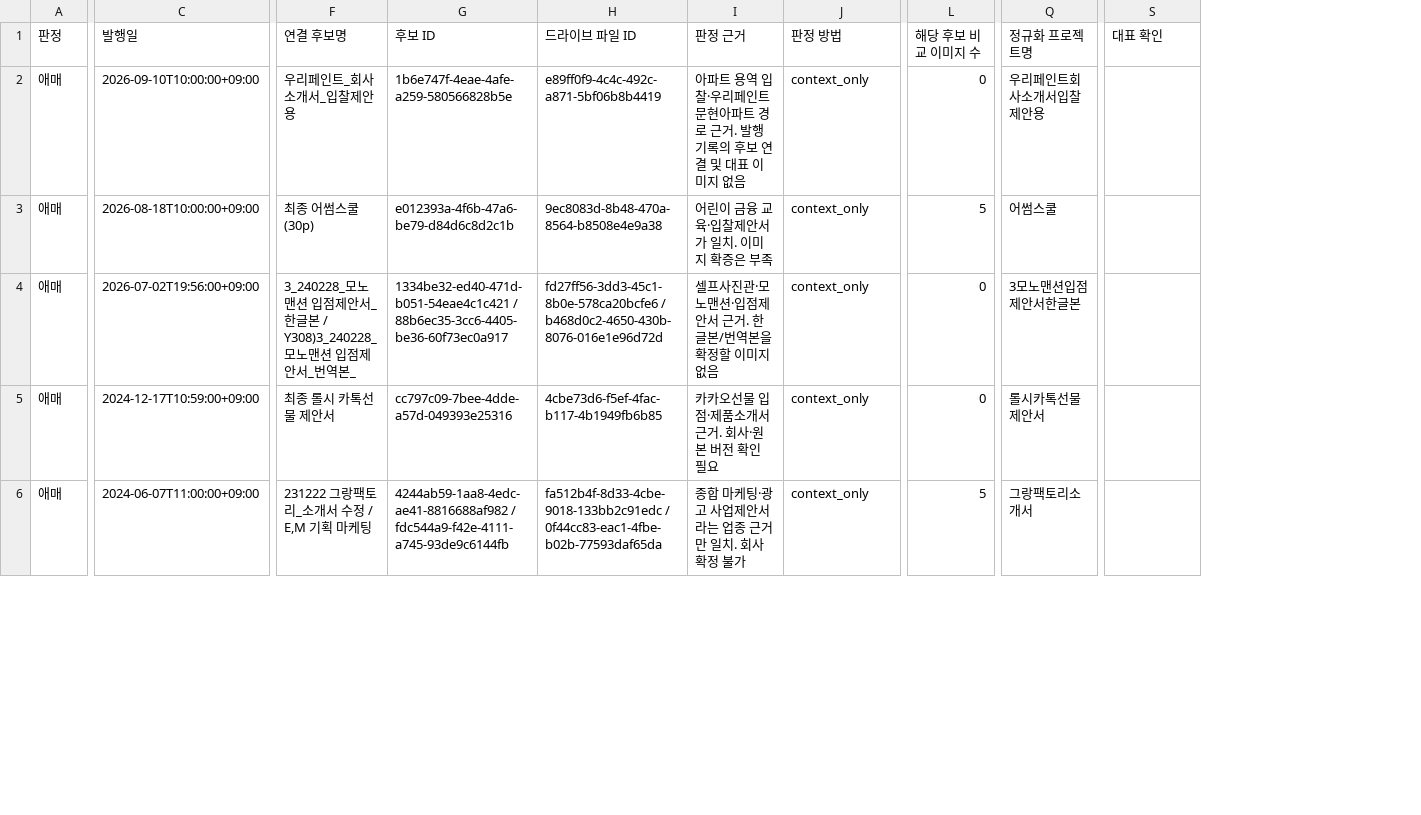
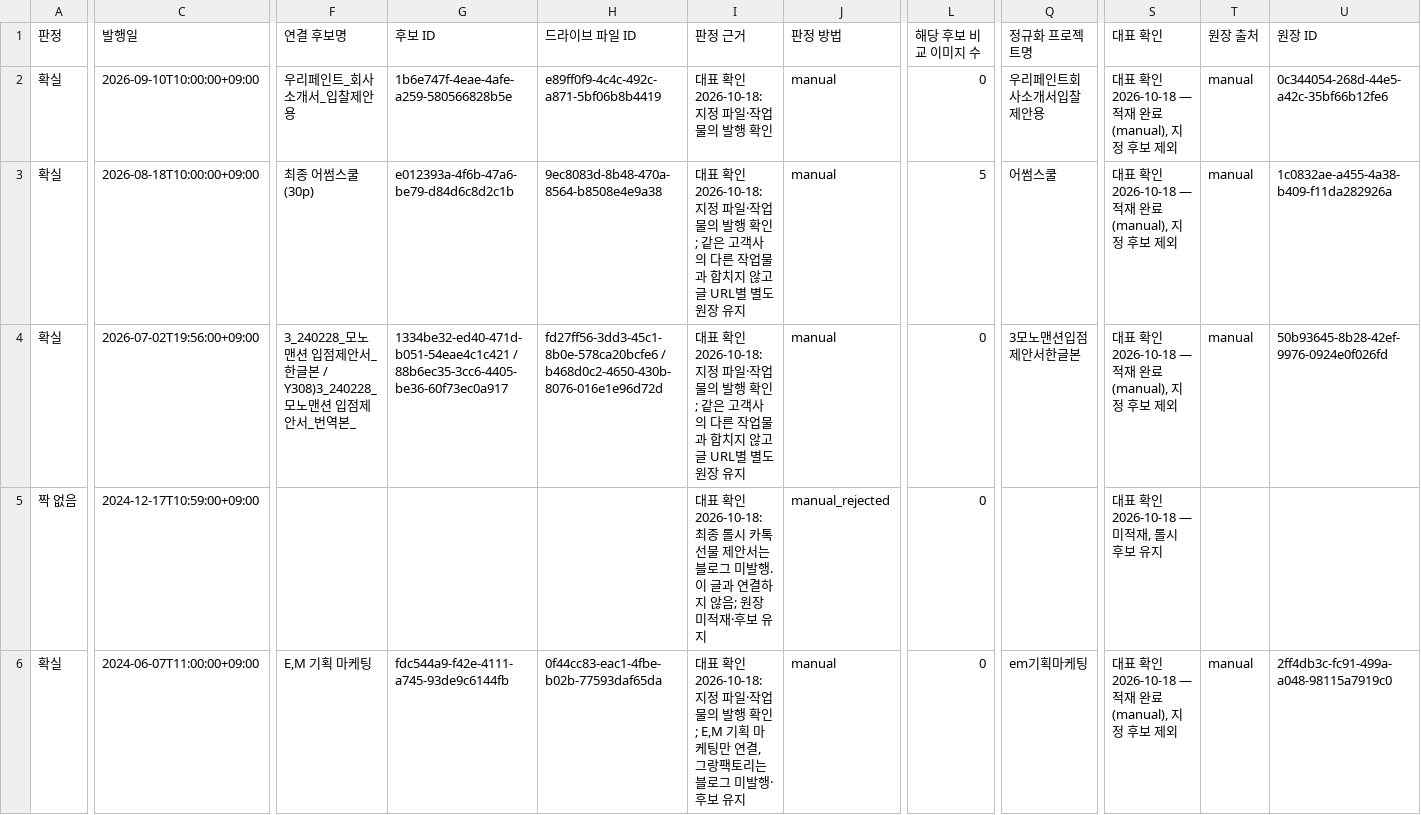
Before and after one commit to WOOLIM0109/woolimhome, a CSV file: docs/portfolio-history/2026-10-18-블로그-검토필요.csv, drawn as a sheet; only a part is shown, gaps mark what is left out; the diff covers the shown part only; the diff names each change by its address in the sheet, - before the commit and + after, or states it on an @@ line.

```diff
--- a/docs/portfolio-history/2026-10-18-블로그-검토필요.csv
+++ b/docs/portfolio-history/2026-10-18-블로그-검토필요.csv
+column T (원장 출처), rows 2-6: manual | manual | manual |  | manual
+column U (원장 ID), rows 2-6: 0c344054-268d-44e5-a42c-35bf66b12fe6 | 1c0832ae-a455-4a38-b409-f11da282926a | 50b93645-8b28-42ef-9976-0924e0f026fd |  | 2ff4db3c-fc91-499a-a048-98115a7919c0
-A2:A4 (판정): 애매
+A2:A4 (판정): 확실
-I2 (판정 근거): 아파트 용역 입찰·우리페인트 문현아파트 경로 근거. 발행 기록의 후보 연결 및 대표 이미지 없음
+I2 (판정 근거): 대표 확인 2026-10-18: 지정 파일·작업물의 발행 확인
-J2:J4 (판정 방법): context_only
+J2:J4 (판정 방법): manual
-S2:S4 (대표 확인): (empty)
+S2:S4 (대표 확인): 대표 확인 2026-10-18 — 적재 완료(manual), 지정 후보 제외
-I3 (판정 근거): 어린이 금융 교육·입찰제안서가 일치. 이미지 확증은 부족
+I3 (판정 근거): 대표 확인 2026-10-18: 지정 파일·작업물의 발행 확인; 같은 고객사의 다른 작업물과 합치지 않고 글 URL별 별도 원장 유지
-I4 (판정 근거): 셀프사진관·모노맨션·입점제안서 근거. 한글본/번역본을 확정할 이미지 없음
+I4 (판정 근거): 대표 확인 2026-10-18: 지정 파일·작업물의 발행 확인; 같은 고객사의 다른 작업물과 합치지 않고 글 URL별 별도 원장 유지
-A5 (판정): 애매
+A5 (판정): 짝 없음
-F5 (연결 후보명): 최종 롤시 카톡선물 제안서
+F5 (연결 후보명): (empty)
-G5 (후보 ID): cc797c09-7bee-4dde-a57d-049393e25316
+G5 (후보 ID): (empty)
-H5 (드라이브 파일 ID): 4cbe73d6-f5ef-4fac-b117-4b1949fb6b85
+H5 (드라이브 파일 ID): (empty)
-I5 (판정 근거): 카카오선물 입점·제품소개서 근거. 회사·원본 버전 확인 필요
+I5 (판정 근거): 대표 확인 2026-10-18: 최종 롤시 카톡선물 제안서는 블로그 미발행. 이 글과 연결하지 않음; 원장 미적재·후보 유지
-J5 (판정 방법): context_only
+J5 (판정 방법): manual_rejected
-Q5 (정규화 프로젝트명): 롤시카톡선물제안서
+Q5 (정규화 프로젝트명): (empty)
-S5 (대표 확인): (empty)
+S5 (대표 확인): 대표 확인 2026-10-18 — 미적재, 롤시 후보 유지
-A6 (판정): 애매
+A6 (판정): 확실
-F6 (연결 후보명): 231222 그랑팩토리_소개서 수정 / E,M 기획 마케팅
+F6 (연결 후보명): E,M 기획 마케팅
-G6 (후보 ID): 4244ab59-1aa8-4edc-ae41-8816688af982 / fdc544a9-f42e-4111-a745-93de9c6144fb
+G6 (후보 ID): fdc544a9-f42e-4111-a745-93de9c6144fb
-H6 (드라이브 파일 ID): fa512b4f-8d33-4cbe-9018-133bb2c91edc / 0f44cc83-eac1-4fbe-b02b-77593daf65da
+H6 (드라이브 파일 ID): 0f44cc83-eac1-4fbe-b02b-77593daf65da
-I6 (판정 근거): 종합 마케팅·광고 사업제안서라는 업종 근거만 일치. 회사 확정 불가
+I6 (판정 근거): 대표 확인 2026-10-18: 지정 파일·작업물의 발행 확인; E,M 기획 마케팅만 연결, 그랑팩토리는 블로그 미발행·후보 유지
-J6 (판정 방법): context_only
+J6 (판정 방법): manual
-L6 (해당 후보 비교 이미지 수): 5
+L6 (해당 후보 비교 이미지 수): 0
-Q6 (정규화 프로젝트명): 그랑팩토리소개서
+Q6 (정규화 프로젝트명): em기획마케팅
-S6 (대표 확인): (empty)
+S6 (대표 확인): 대표 확인 2026-10-18 — 적재 완료(manual), 지정 후보 제외
```
Also changed, not shown: 17 edited cells elsewhere in this file, docs/portfolio-history/2026-10-18-블로그-105건-짝짓기.csv, 1 other file.
